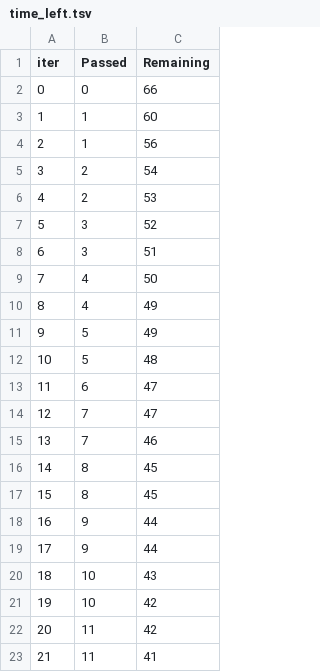
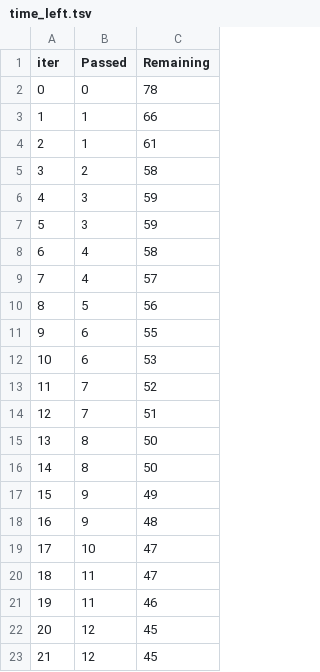
Before and after one commit to shivamksaini96official/MLProject, a TSV file: catboost_info/time_left.tsv, drawn as a sheet; only a part is shown; the diff covers the shown part only.

```diff
--- a/catboost_info/time_left.tsv
+++ b/catboost_info/time_left.tsv
@@ -1,23 +1,23 @@
 iter	Passed	Remaining
-0	0	66
-1	1	60
-2	1	56
-3	2	54
-4	2	53
-5	3	52
-6	3	51
-7	4	50
-8	4	49
-9	5	49
-10	5	48
-11	6	47
-12	7	47
-13	7	46
-14	8	45
-15	8	45
-16	9	44
-17	9	44
-18	10	43
-19	10	42
-20	11	42
-21	11	41
+0	0	78
+1	1	66
+2	1	61
+3	2	58
+4	3	59
+5	3	59
+6	4	58
+7	4	57
+8	5	56
+9	6	55
+10	6	53
+11	7	52
+12	7	51
+13	8	50
+14	8	50
+15	9	49
+16	9	48
+17	10	47
+18	11	47
+19	11	46
+20	12	45
+21	12	45
```
Also changed, not shown: 144 edited cells elsewhere in this file, 4 other files.
